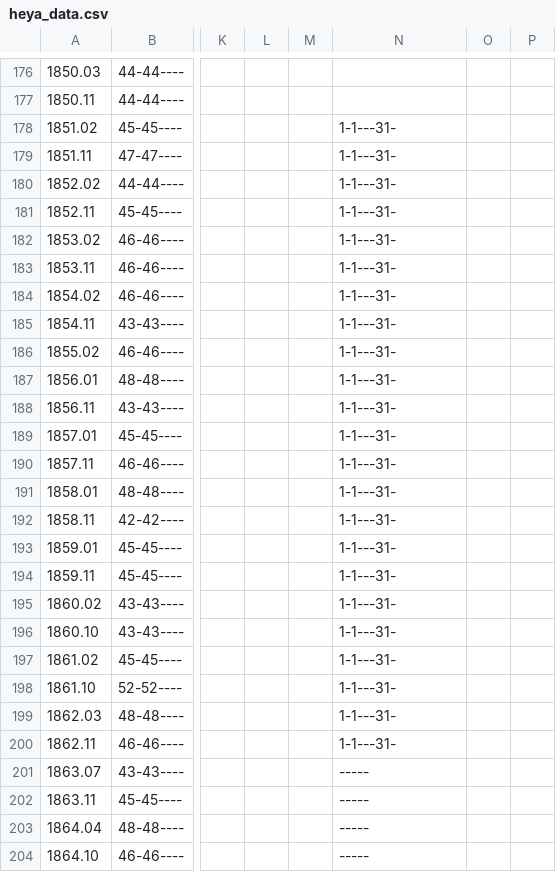
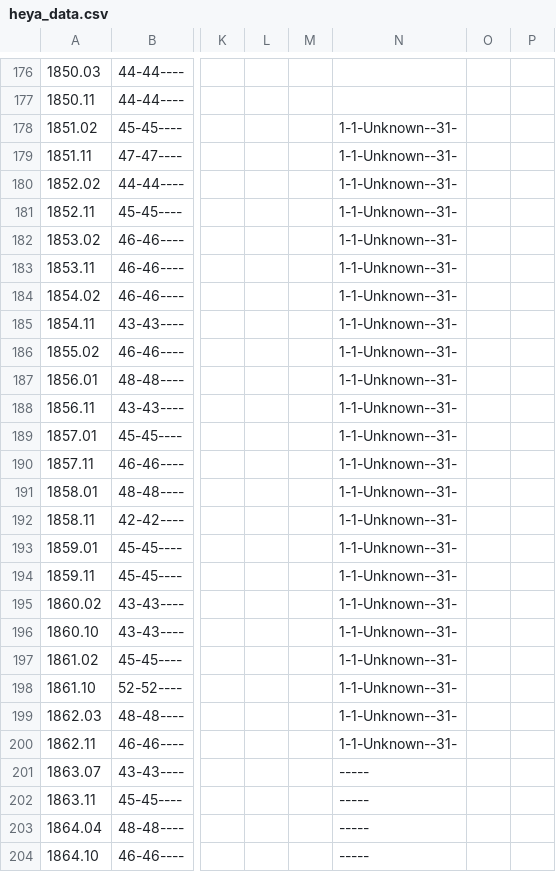
Before and after one commit to andre1670/sumo-heya-chart, a CSV file: heya_data.csv, drawn as a sheet; only a part is shown, gaps mark what is left out; the diff names each change by its address in the sheet, - before the commit and + after, or states it on an @@ line.

Commit message:
Update heya_data.csv

```diff
--- a/heya_data.csv
+++ b/heya_data.csv
-N178:N200: 1-1---31-
+N178:N200: 1-1-Unknown--31-
```
